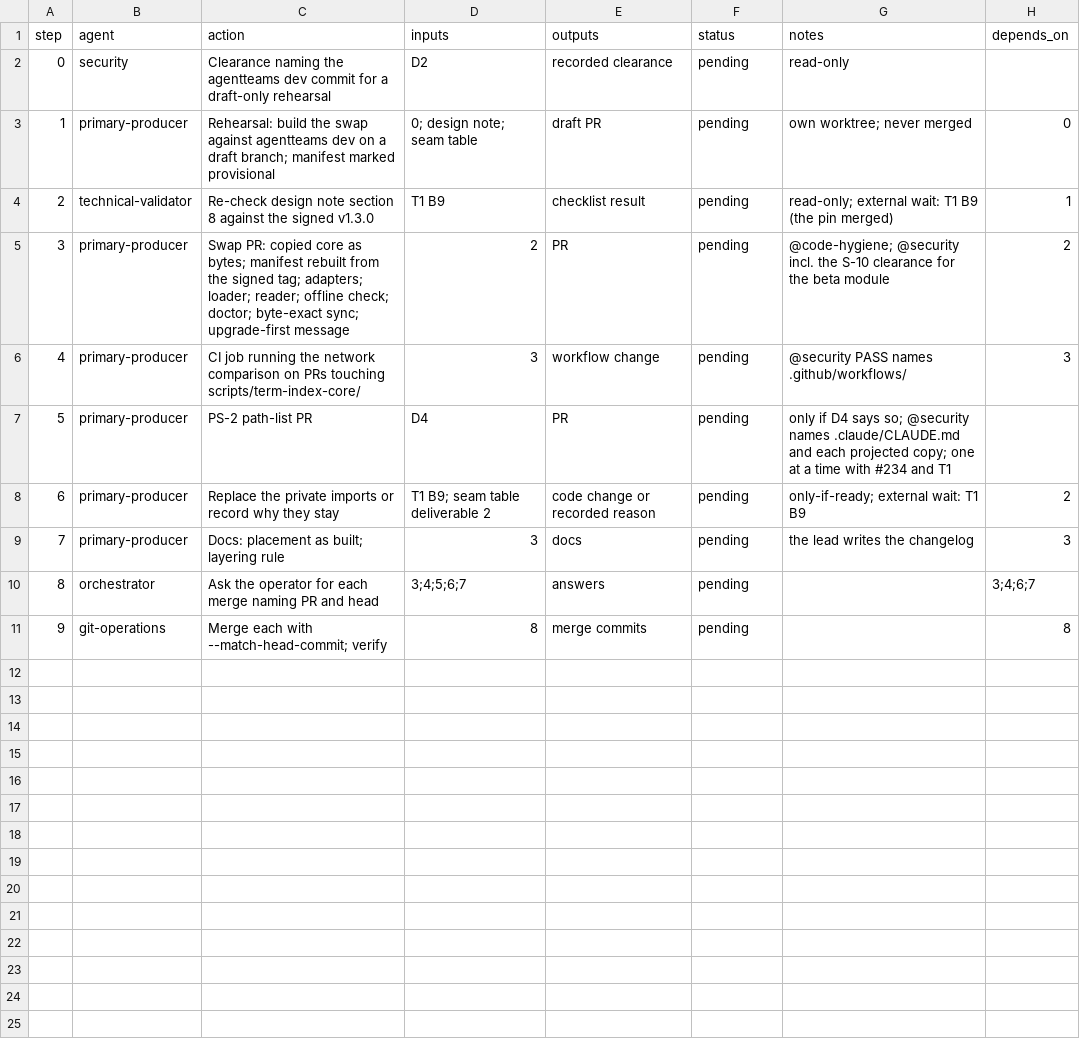
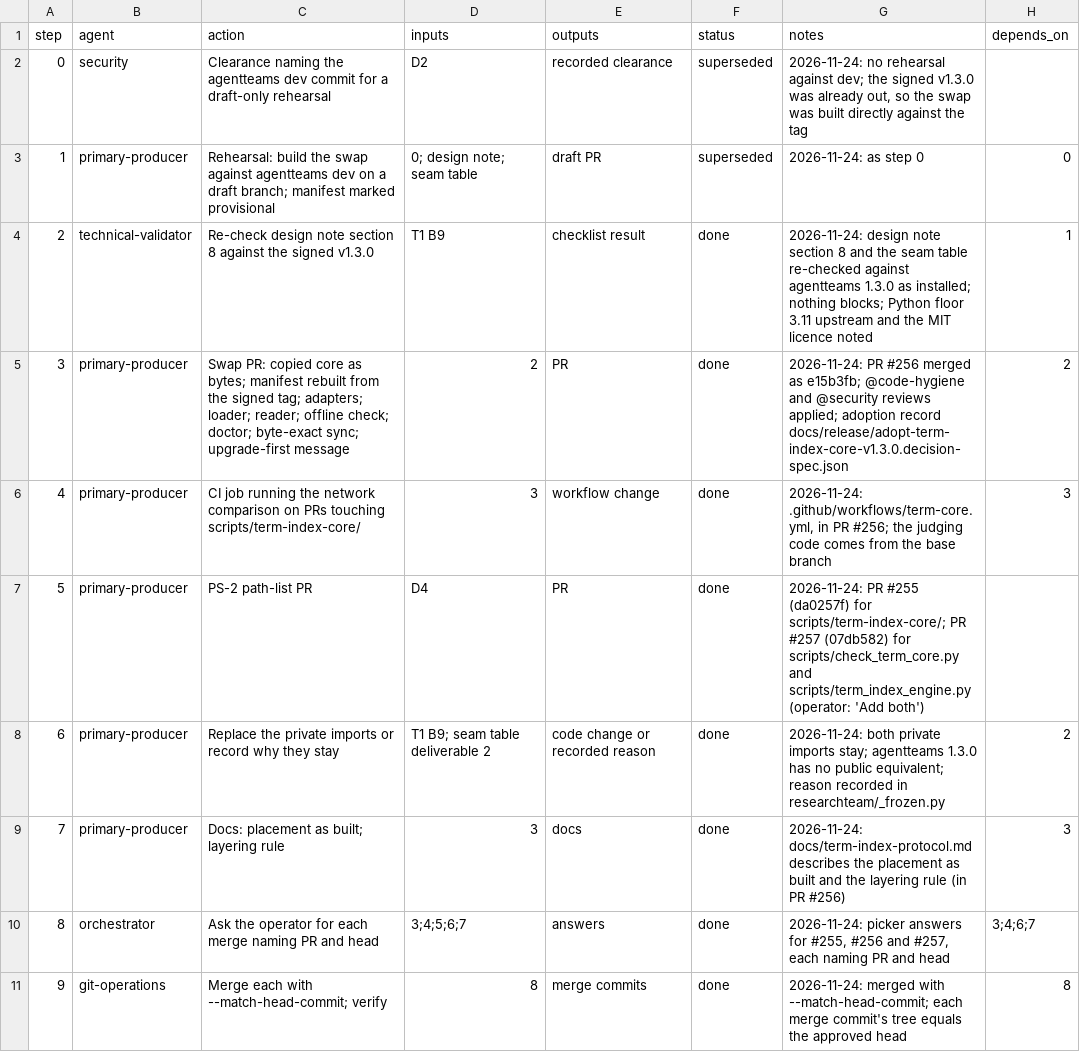
Before and after one commit to jlcatonjr/researchteam, a CSV file: references/plans/release-1.3.0-t2-term-index-switch.steps.csv, drawn as a sheet.

```diff
--- a/references/plans/release-1.3.0-t2-term-index-switch.steps.csv
+++ b/references/plans/release-1.3.0-t2-term-index-switch.steps.csv
@@ -1,11 +1,11 @@
 step,agent,action,inputs,outputs,status,notes,depends_on
-0,security,Clearance naming the agentteams dev commit for a draft-only rehearsal,D2,recorded clearance,pending,read-only,
-1,primary-producer,Rehearsal: build the swap against agentteams dev on a draft branch; manifest marked provisional,0; design note; seam table,draft PR,pending,own worktree; never merged,0
-2,technical-validator,Re-check design note section 8 against the signed v1.3.0,T1 B9,checklist result,pending,read-only; external wait: T1 B9 (the pin merged),1
-3,primary-producer,Swap PR: copied core as bytes; manifest rebuilt from the signed tag; adapters; loader; reader; offline check; doctor; byte-exact sync; upgrade-first message,2,PR,pending,@code-hygiene; @security incl. the S-10 clearance for the beta module,2
-4,primary-producer,CI job running the network comparison on PRs touching scripts/term-index-core/,3,workflow change,pending,@security PASS names .github/workflows/,3
-5,primary-producer,PS-2 path-list PR,D4,PR,pending,only if D4 says so; @security names .claude/CLAUDE.md and each projected copy; one at a time with #234 and T1,
-6,primary-producer,Replace the private imports or record why they stay,T1 B9; seam table deliverable 2,code change or recorded reason,pending,only-if-ready; external wait: T1 B9,2
-7,primary-producer,Docs: placement as built; layering rule,3,docs,pending,the lead writes the changelog,3
-8,orchestrator,Ask the operator for each merge naming PR and head,3;4;5;6;7,answers,pending,,3;4;6;7
-9,git-operations,Merge each with --match-head-commit; verify,8,merge commits,pending,,8
+0,security,Clearance naming the agentteams dev commit for a draft-only rehearsal,D2,recorded clearance,superseded,"2026-11-24: no rehearsal against dev; the signed v1.3.0 was already out, so the swap was built directly against the tag",
+1,primary-producer,Rehearsal: build the swap against agentteams dev on a draft branch; manifest marked provisional,0; design note; seam table,draft PR,superseded,2026-11-24: as step 0,0
+2,technical-validator,Re-check design note section 8 against the signed v1.3.0,T1 B9,checklist result,done,2026-11-24: design note section 8 and the seam table re-checked against agentteams 1.3.0 as installed; nothing blocks; Python floor 3.11 upstream and the MIT licence noted,1
+3,primary-producer,Swap PR: copied core as bytes; manifest rebuilt from the signed tag; adapters; loader; reader; offline check; doctor; byte-exact sync; upgrade-first message,2,PR,done,2026-11-24: PR #256 merged as e15b3fb; @code-hygiene and @security reviews applied; adoption record docs/release/adopt-term-index-core-v1.3.0.decision-spec.json,2
+4,primary-producer,CI job running the network comparison on PRs touching scripts/term-index-core/,3,workflow change,done,"2026-11-24: .github/workflows/term-core.yml, in PR #256; the judging code comes from the base branch",3
+5,primary-producer,PS-2 path-list PR,D4,PR,done,2026-11-24: PR #255 (da0257f) for scripts/term-index-core/; PR #257 (07db582) for scripts/check_term_core.py and scripts/term_index_engine.py (operator: 'Add both'),
+6,primary-producer,Replace the private imports or record why they stay,T1 B9; seam table deliverable 2,code change or recorded reason,done,2026-11-24: both private imports stay; agentteams 1.3.0 has no public equivalent; reason recorded in researchteam/_frozen.py,2
+7,primary-producer,Docs: placement as built; layering rule,3,docs,done,2026-11-24: docs/term-index-protocol.md describes the placement as built and the layering rule (in PR #256),3
+8,orchestrator,Ask the operator for each merge naming PR and head,3;4;5;6;7,answers,done,"2026-11-24: picker answers for #255, #256 and #257, each naming PR and head",3;4;6;7
+9,git-operations,Merge each with --match-head-commit; verify,8,merge commits,done,2026-11-24: merged with --match-head-commit; each merge commit's tree equals the approved head,8
```
Also changed, not shown: references/plans/release-1.3.0.metaplan.steps.csv, 1 other file.
